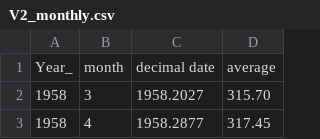
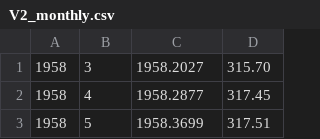
Before and after one commit to R2-WebSovellusprojekti/VisualizerV2, a CSV file: DB/V2_monthly.csv, drawn as a sheet; only a part is shown; the shorter side is filled out with more unchanged rows.

```diff
--- a/DB/V2_monthly.csv
+++ b/DB/V2_monthly.csv
@@ -1,2 +1 @@
-Year_;month;decimal date;average
 1958;3;1958.2027;315.70
```
Also changed, not shown: DB/HadCRUT.annual.csv, DB/V1_monthly.csv, 3 other files.
